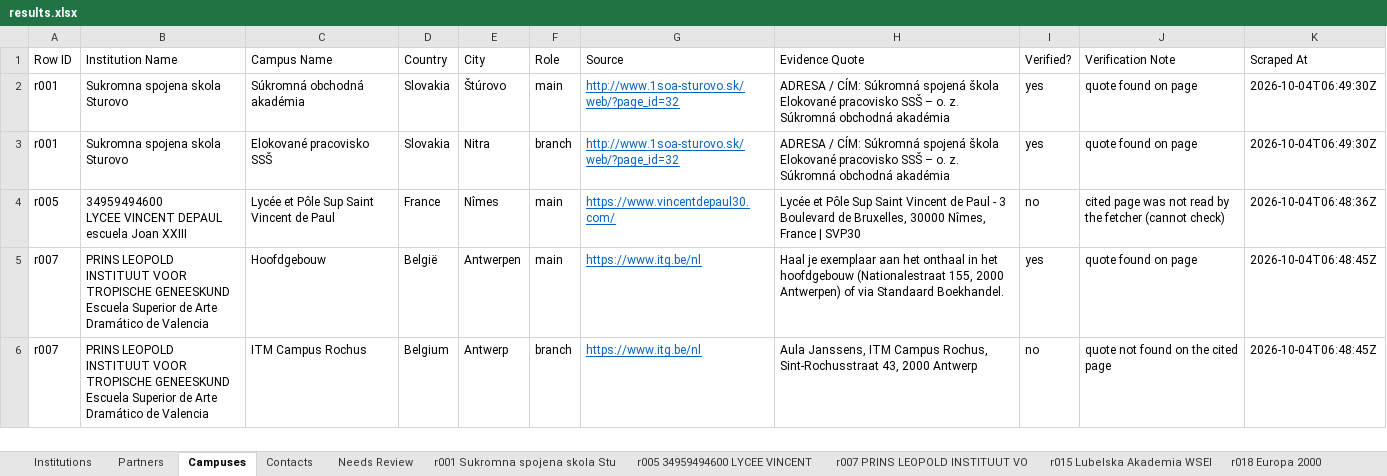
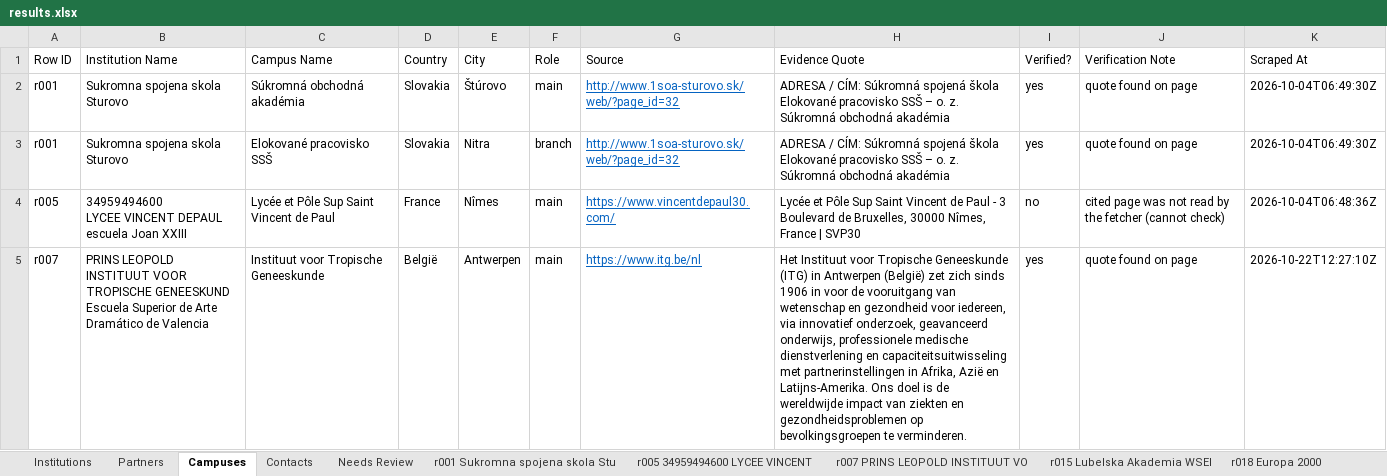
Before and after one commit to mhuzaifawebdev/paragon-automations, an Excel workbook: data_hei/batch-20261003-2347/results.xlsx, sheet Campuses, drawn as a sheet; only a part is shown; values as stored, in another font and other column widths than the file's, no borders; ↵ is a line break in a cell; the diff covers the shown part only; the diff names each change by its address in the sheet, - before the commit and + after, or states it on an @@ line.

```diff
--- a/data_hei/batch-20261003-2347/results.xlsx (sheet Campuses)
+++ b/data_hei/batch-20261003-2347/results.xlsx (sheet Campuses)
-C5 (Campus Name): Hoofdgebouw
+C5 (Campus Name): Instituut voor Tropische Geneeskunde
-H5 (Evidence Quote): Haal je exemplaar aan het onthaal in het hoofdgebouw (Nationalestraat 155, 2000 Antwerpen) of via Standaard Boekhandel.
+H5 (Evidence Quote): Het Instituut voor Tropische Geneeskunde (ITG) in Antwerpen (België) zet zich sinds 1906 in voor de vooruitgang van wetenschap en gezondheid voor iedereen, via innovatief onderzoek, geavanceerd onderwijs, professionele medische dienstverlening en capaciteitsuitwisseling met partnerinstellingen in Afrika, Azië en Latijns-Amerika. Ons doel is de wereldwijde impact van ziekten en gezondheidsproblemen op bevolkingsgroepen te verminderen.
-K5 (Scraped At): 2026-10-04T06:48:45Z
+K5 (Scraped At): 2026-10-22T12:27:10Z
-row 6: r007 | PRINS LEOPOLD INSTITUUT VOOR TROPISCHE GENEESKUND ↵ Escuela Superior de Arte Dramático de Valencia | ITM Campus Rochus | Belgium | Antwerp | branch | https://www.itg.be/nl | Aula Janssens, ITM Campus Rochus, Sint-Rochusstraat 43, 2000 Antwerp | no | quote not found on the cited page | 2026-10-04T06:48:45Z
```
Also changed, not shown: 5 edited cells elsewhere in this sheet, sheet Partners, sheet r007 PRINS LEOPOLD INSTITUUT VO, sheet Contacts, sheet Institutions, sheet Needs Review, 4 other files.
